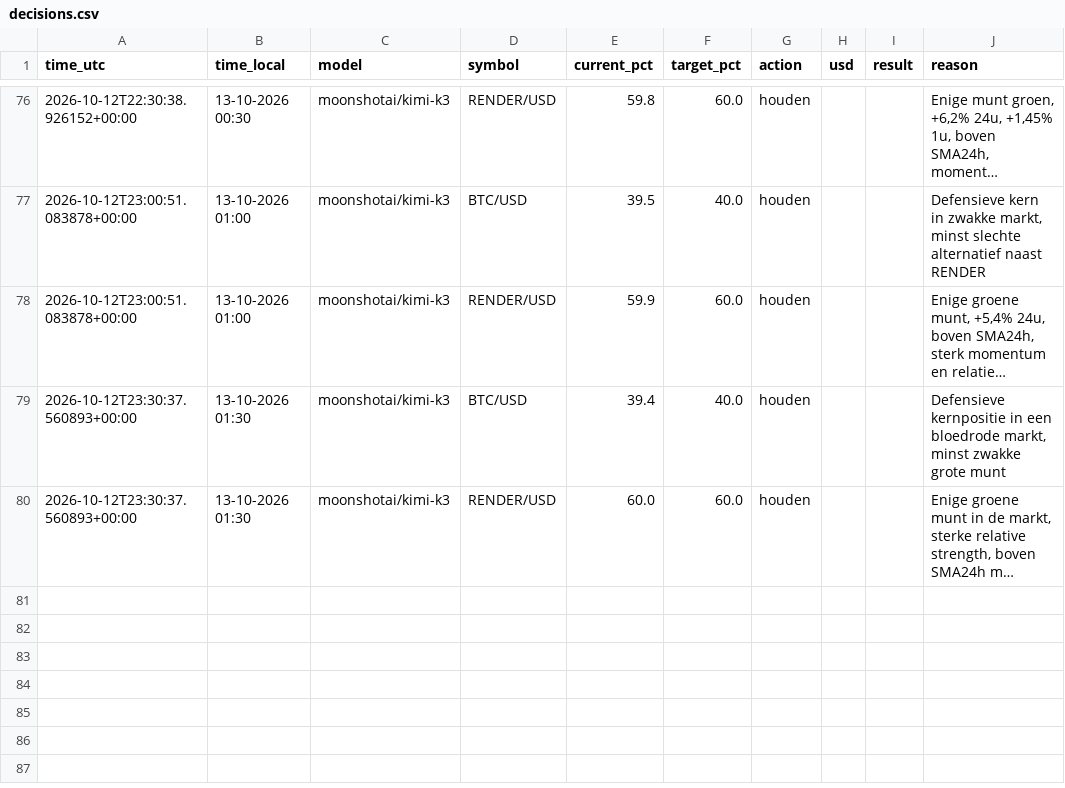
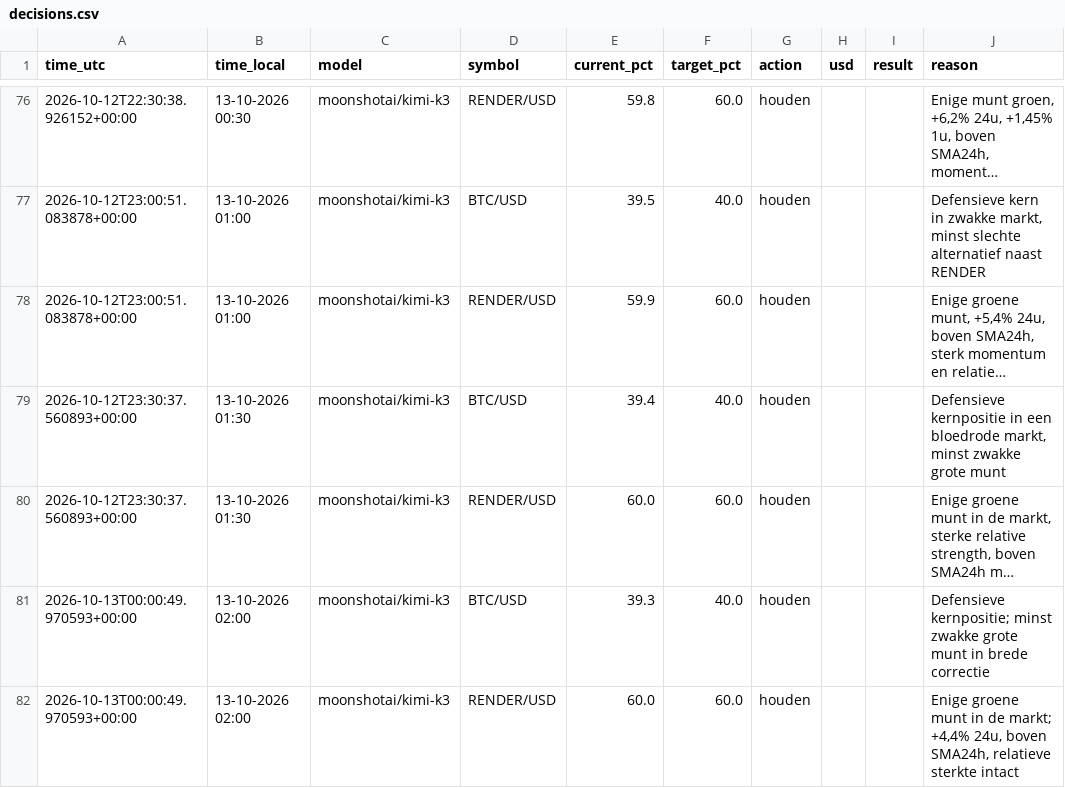
Before and after one commit to robinstar06-cpu/ai-trader, a CSV file: data/decisions.csv, drawn as a sheet; only a part is shown, gaps mark what is left out; long unchanged cells end in …; the diff names each change by its address in the sheet, - before the commit and + after, or states it on an @@ line.

```diff
--- a/data/decisions.csv
+++ b/data/decisions.csv
+row 81: 2026-10-13T00:00:49.970593+00:00 | 13-10-2026 02:00 | moonshotai/kimi-k3 | BTC/USD | 39.3 | 40.0 | houden |  |  | Defensieve kernpositie; minst zwakke grote munt in brede correctie
+row 82: 2026-10-13T00:00:49.970593+00:00 | 13-10-2026 02:00 | moonshotai/kimi-k3 | RENDER/USD | 60.0 | 60.0 | houden |  |  | Enige groene munt in de markt; +4,4% 24u, boven SMA24h, relatieve sterkte intact
```
Also changed, not shown: data/equity.csv, 2 other files.
